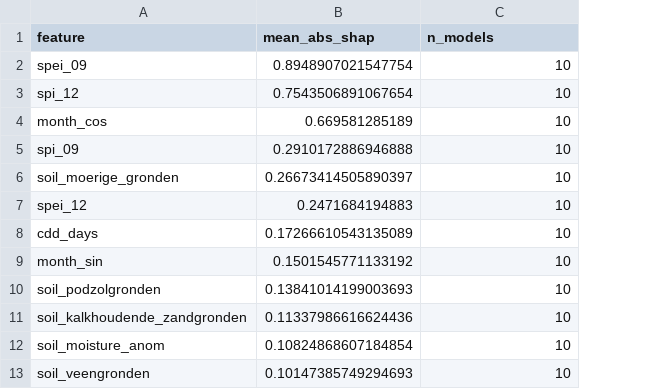
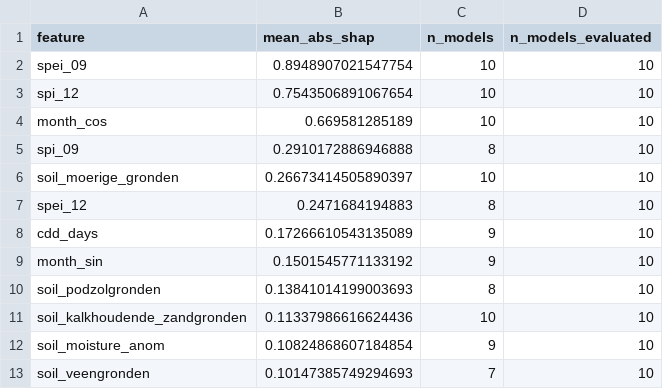
Before and after one commit to vandenHoeven/Impact-Based-Drought-Forecasting-in-the-Netherlands-Using-LLM-Extracted-News-Data, a CSV file: chapters/09_baseline_forecasting/results/automl_results/shap_importance_h1.csv, drawn as a sheet; only a part is shown; addresses are those after the commit; the diff names each change by its address in the sheet, - before the commit and + after, or states it on an @@ line.

```diff
--- a/chapters/09_baseline_forecasting/results/automl_results/shap_importance_h1.csv
+++ b/chapters/09_baseline_forecasting/results/automl_results/shap_importance_h1.csv
+column C (n_models), rows 2-13: 10 | 10 | 10 | 8 | 10 | 8 | 9 | 9 | 8 | 10 | 9 | 7
-D1: n_models
+D1: n_models_evaluated
```
Also changed, not shown: chapters/09_baseline_forecasting/results/automl_results/cv_trials.csv, chapters/09_baseline_forecasting/results/automl_results/diag_class_by_drought_bin.csv, 16 other files.
